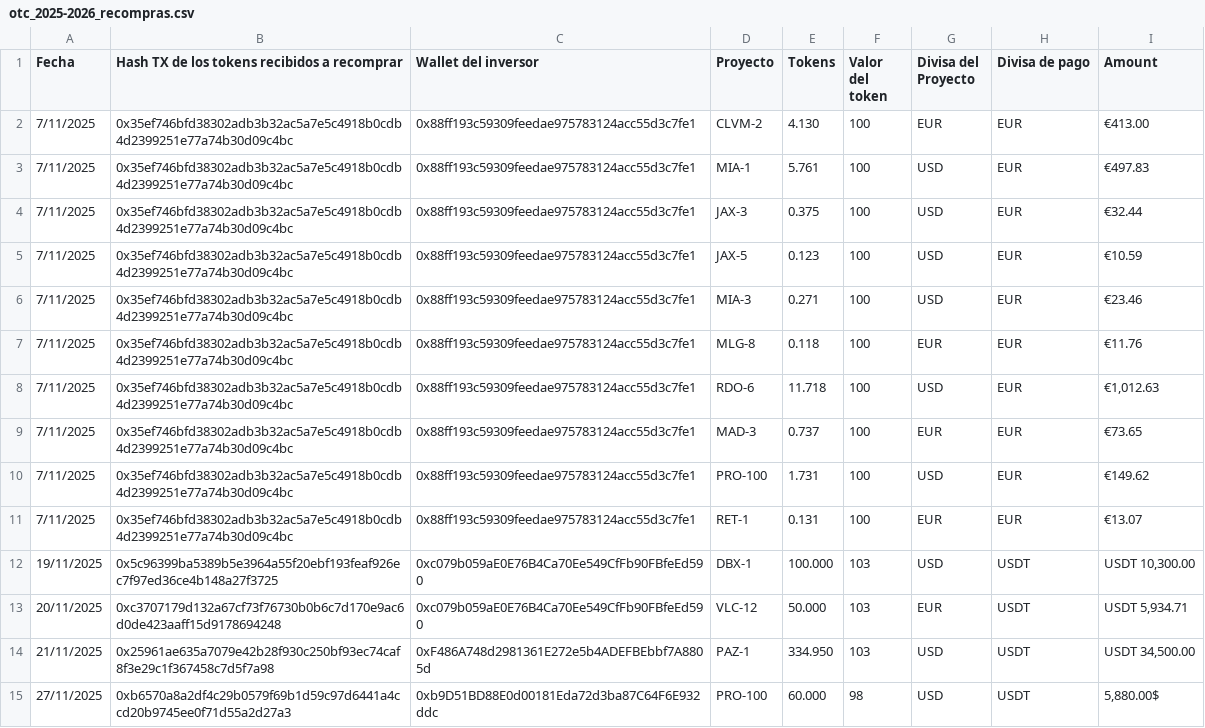
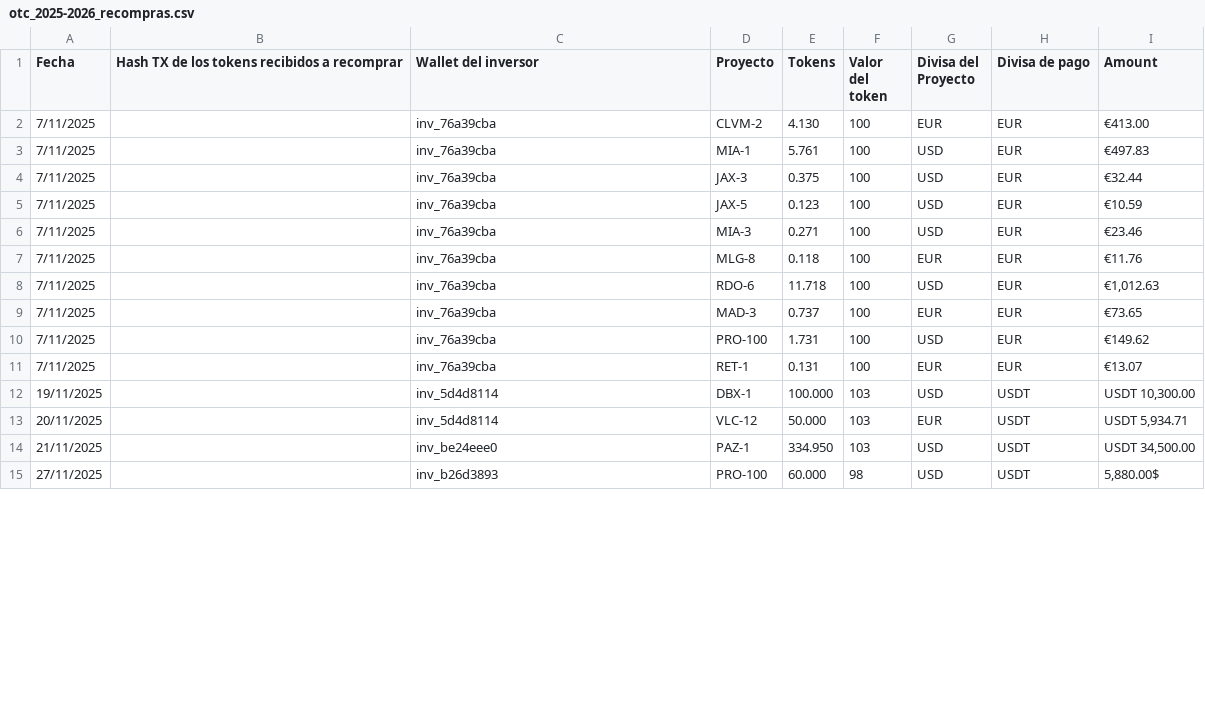
Before and after one commit to javiergispert/reental-analisis-wallet, a CSV file: data/otc_historico/exports/otc_2025-2026_recompras.csv, drawn as a sheet; only a part is shown; the diff covers the shown part only.

```diff
--- a/data/otc_historico/exports/otc_2025-2026_recompras.csv
+++ b/data/otc_historico/exports/otc_2025-2026_recompras.csv
@@ -1,16 +1,15 @@
 Fecha,Hash TX de los tokens recibidos a recomprar,Wallet del inversor,Proyecto,Tokens,Valor del token,Divisa del Proyecto,Divisa de pago,Amount
-7/11/2025,0x35ef746bfd38302adb3b32ac5a7e5c4918b0cdb4d2399251e77a74b30d09c4bc,0x88ff193c59309feedae975783124acc55d3c7fe1,CLVM-2,4.130,100,EUR,EUR,€413.00
-7/11/2025,0x35ef746bfd38302adb3b32ac5a7e5c4918b0cdb4d2399251e77a74b30d09c4bc,0x88ff193c59309feedae975783124acc55d3c7fe1,MIA-1,5.761,100,USD,EUR,€497.83
-7/11/2025,0x35ef746bfd38302adb3b32ac5a7e5c4918b0cdb4d2399251e77a74b30d09c4bc,0x88ff193c59309feedae975783124acc55d3c7fe1,JAX-3,0.375,100,USD,EUR,€32.44
-7/11/2025,0x35ef746bfd38302adb3b32ac5a7e5c4918b0cdb4d2399251e77a74b30d09c4bc,0x88ff193c59309feedae975783124acc55d3c7fe1,JAX-5,0.123,100,USD,EUR,€10.59
-7/11/2025,0x35ef746bfd38302adb3b32ac5a7e5c4918b0cdb4d2399251e77a74b30d09c4bc,0x88ff193c59309feedae975783124acc55d3c7fe1,MIA-3,0.271,100,USD,EUR,€23.46
-7/11/2025,0x35ef746bfd38302adb3b32ac5a7e5c4918b0cdb4d2399251e77a74b30d09c4bc,0x88ff193c59309feedae975783124acc55d3c7fe1,MLG-8,0.118,100,EUR,EUR,€11.76
-7/11/2025,0x35ef746bfd38302adb3b32ac5a7e5c4918b0cdb4d2399251e77a74b30d09c4bc,0x88ff193c59309feedae975783124acc55d3c7fe1,RDO-6,11.718,100,USD,EUR,"€1,012.63"
-7/11/2025,0x35ef746bfd38302adb3b32ac5a7e5c4918b0cdb4d2399251e77a74b30d09c4bc,0x88ff193c59309feedae975783124acc55d3c7fe1,MAD-3,0.737,100,EUR,EUR,€73.65
-7/11/2025,0x35ef746bfd38302adb3b32ac5a7e5c4918b0cdb4d2399251e77a74b30d09c4bc,0x88ff193c59309feedae975783124acc55d3c7fe1,PRO-100,1.731,100,USD,EUR,€149.62
-7/11/2025,0x35ef746bfd38302adb3b32ac5a7e5c4918b0cdb4d2399251e77a74b30d09c4bc,0x88ff193c59309feedae975783124acc55d3c7fe1,RET-1,0.131,100,EUR,EUR,€13.07
-19/11/2025,0x5c96399ba5389b5e3964a55f20ebf193feaf926ec7f97ed36ce4b148a27f3725,0xc079b059aE0E76B4Ca70Ee549CfFb90FBfeEd590,DBX-1,100.000,103,USD,USDT,"USDT 10,300.00"
-20/11/2025,0xc3707179d132a67cf73f76730b0b6c7d170e9ac6d0de423aaff15d9178694248,0xc079b059aE0E76B4Ca70Ee549CfFb90FBfeEd590,VLC-12,50.000,103,EUR,USDT,"USDT 5,934.71"
-21/11/2025,0x25961ae635a7079e42b28f930c250bf93ec74caf8f3e29c1f367458c7d5f7a98,0xF486A748d2981361E272e5b4ADEFBEbbf7A8805d,PAZ-1,334.950,103,USD,USDT,"USDT 34,500.00"
-27/11/2025,0xb6570a8a2df4c29b0579f69b1d59c97d6441a4ccd20b9745ee0f71d55a2d27a3,"
-0xb9D51BD88E0d00181Eda72d3ba87C64F6E932ddc",PRO-100,60.000,98,USD,USDT,"5,880.00$"
+7/11/2025,,inv_76a39cba,CLVM-2,4.130,100,EUR,EUR,€413.00
+7/11/2025,,inv_76a39cba,MIA-1,5.761,100,USD,EUR,€497.83
+7/11/2025,,inv_76a39cba,JAX-3,0.375,100,USD,EUR,€32.44
+7/11/2025,,inv_76a39cba,JAX-5,0.123,100,USD,EUR,€10.59
+7/11/2025,,inv_76a39cba,MIA-3,0.271,100,USD,EUR,€23.46
+7/11/2025,,inv_76a39cba,MLG-8,0.118,100,EUR,EUR,€11.76
+7/11/2025,,inv_76a39cba,RDO-6,11.718,100,USD,EUR,"€1,012.63"
+7/11/2025,,inv_76a39cba,MAD-3,0.737,100,EUR,EUR,€73.65
+7/11/2025,,inv_76a39cba,PRO-100,1.731,100,USD,EUR,€149.62
+7/11/2025,,inv_76a39cba,RET-1,0.131,100,EUR,EUR,€13.07
+19/11/2025,,inv_5d4d8114,DBX-1,100.000,103,USD,USDT,"USDT 10,300.00"
+20/11/2025,,inv_5d4d8114,VLC-12,50.000,103,EUR,USDT,"USDT 5,934.71"
+21/11/2025,,inv_be24eee0,PAZ-1,334.950,103,USD,USDT,"USDT 34,500.00"
+27/11/2025,,inv_b26d3893,PRO-100,60.000,98,USD,USDT,"5,880.00$"
```
Also changed, not shown: 81 edited cells elsewhere in this file, 11 other files.
